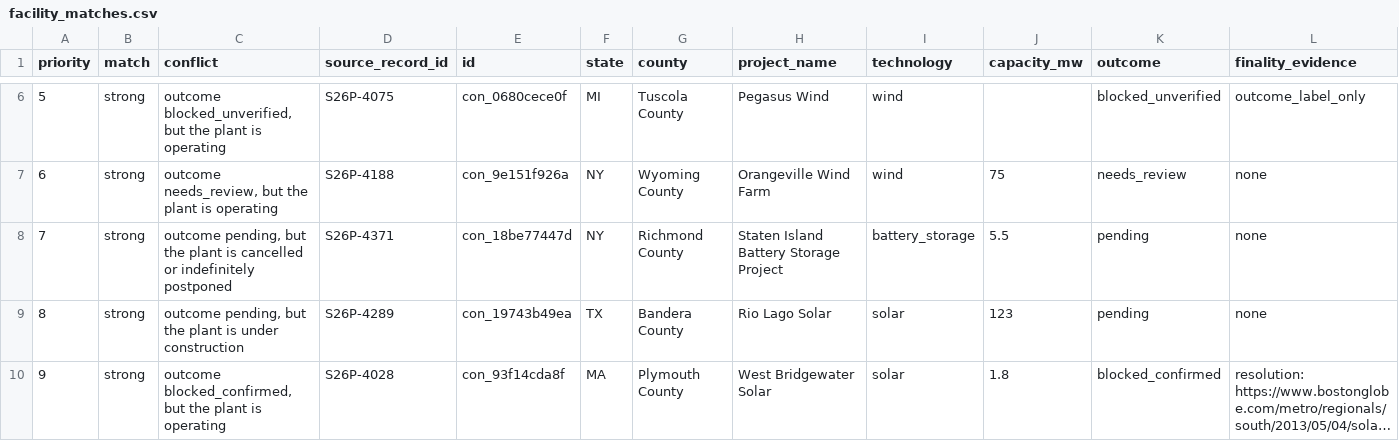
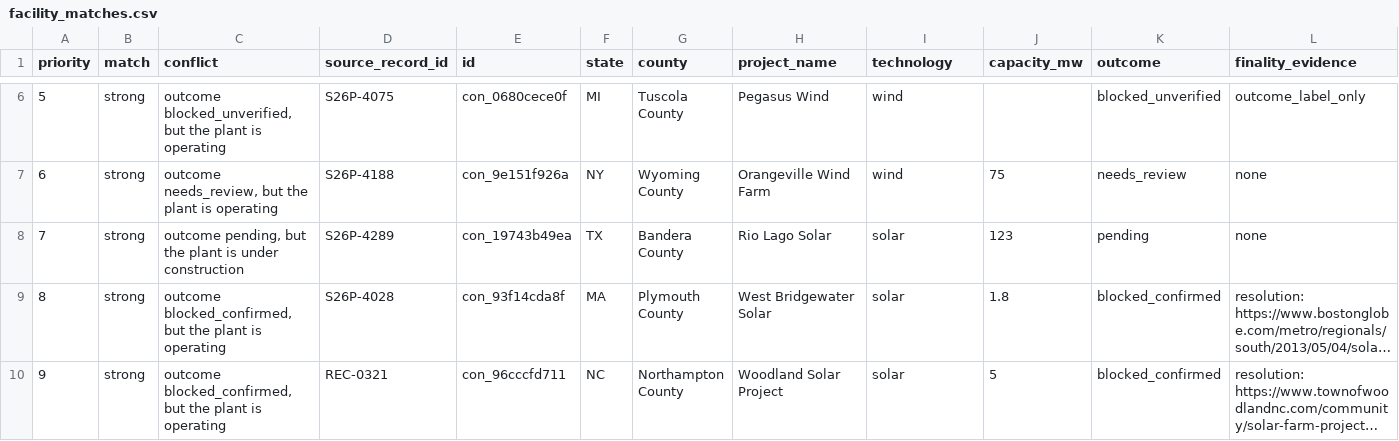
Before and after one commit to pricephillips/renewable-opposition, a CSV file: data/review/facility_matches.csv, drawn as a sheet; only a part is shown, gaps mark what is left out; the shorter side is filled out with more unchanged rows; long unchanged cells end in …; removed rows and columns are numbered as before the commit, all else as after; rows hold the shown columns only; the diff covers the shown part only; the diff names each change by its address in the sheet, - before the commit and + after, or states it on an @@ line.

```diff
--- a/data/review/facility_matches.csv
+++ b/data/review/facility_matches.csv
-row 8: 7 | strong | outcome pending, but the plant is cancelled or indefinitely postponed | S26P-4371 | con_18be77447d | NY | Richmond County | Staten Island Battery Storage Project | battery_storage | 5.5 | pending | none
@@ column A (priority) renumbered between rows 8 and 222 @@
```
Also changed, not shown: 2 added rows and 1 removed row elsewhere in this file, data/model/county_record_scores.csv, data/processed/contested_projects.csv, 57 other files.
